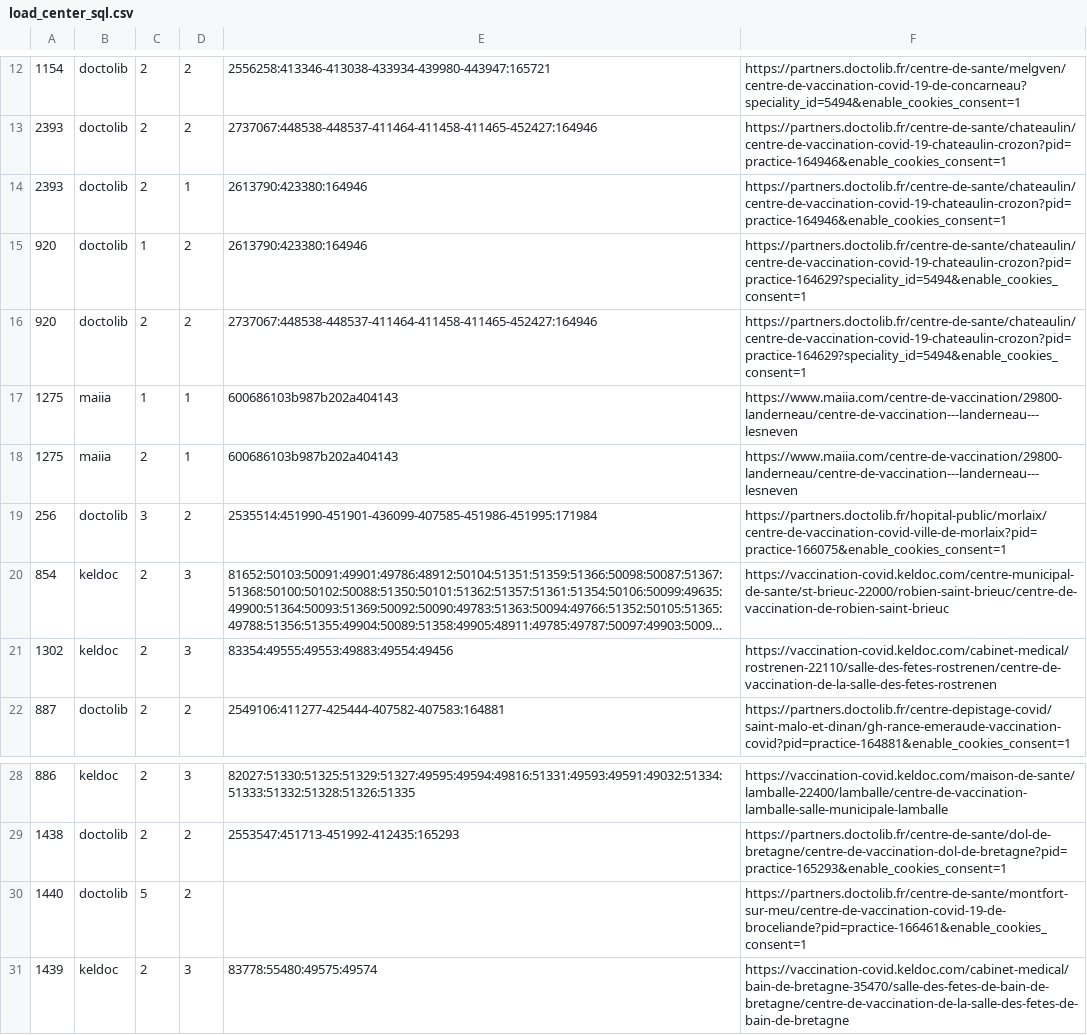
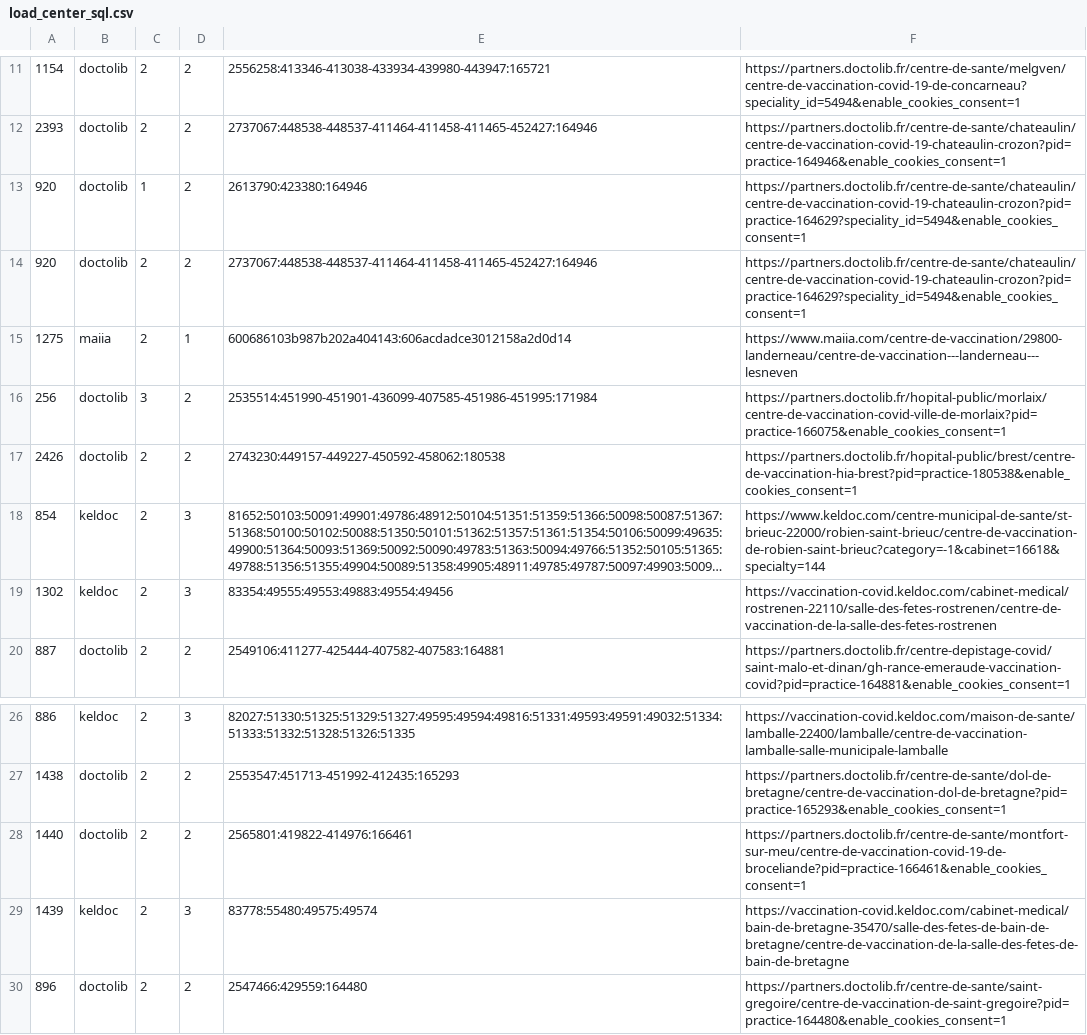
Before and after one commit to torr-penn/jeveuxmonvaccin, a CSV file: scripts/load_center_sql.csv, drawn as a sheet; only a part is shown, gaps mark what is left out; the shorter side is filled out with more unchanged rows; long unchanged cells end in …; removed rows and columns are numbered as before the commit, all else as after; the diff covers the shown part only; the diff names each change by its address in the sheet, - before the commit and + after, or states it on an @@ line.

```diff
--- a/scripts/load_center_sql.csv
+++ b/scripts/load_center_sql.csv
-row 14: 2393 | doctolib | 2 | 1 | 2613790:423380:164946 | https://partners.doctolib.fr/centre-de-sante/chateaulin/centre-de-vaccination-covid-19-chateaulin-crozon?pid=practice-164946&enable_cookies_consent=1
-row 17: 1275 | maiia | 1 | 1 | 600686103b987b202a404143 | https://www.maiia.com/centre-de-vaccination/29800-landerneau/centre-de-vaccination---landerneau---lesneven
-E15: 600686103b987b202a404143
+E15: 600686103b987b202a404143:606acdadce3012158a2d0d14
+row 17: 2426 | doctolib | 2 | 2 | 2743230:449157-449227-450592-458062:180538 | https://partners.doctolib.fr/hopital-public/brest/centre-de-vaccination-hia-brest?pid=practice-180538&enable_cookies_consent=1
-F18: https://vaccination-covid.keldoc.com/centre-municipal-de-sante/st-brieuc-22000/robien-saint-brieuc/centre-de-vaccination-de-robien-saint-brieuc
+F18: https://www.keldoc.com/centre-municipal-de-sante/st-brieuc-22000/robien-saint-brieuc/centre-de-vaccination-de-robien-saint-brieuc?category=-1&cabinet=16618&specialty=144
-C28: 5
+C28: 2
-E28: (empty)
+E28: 2565801:419822-414976:166461
```
Also changed, not shown: 2 added rows, 2 removed rows, 1 moved row and 6 edited cells elsewhere in this file, scripts/29.csv, 14 other files.
